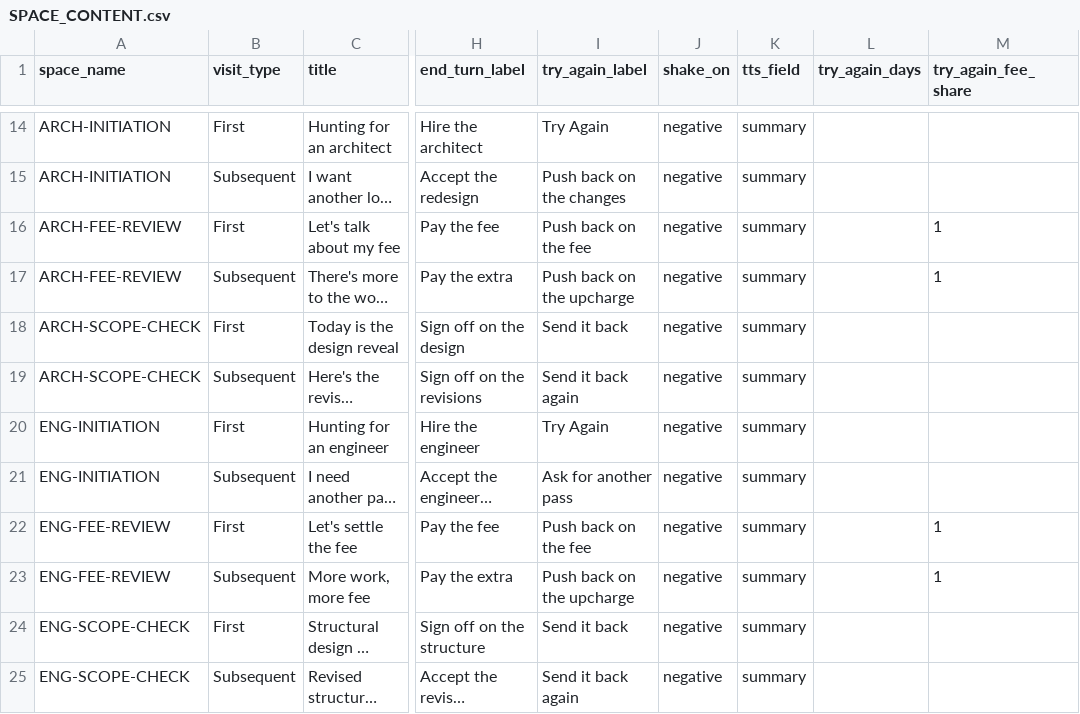
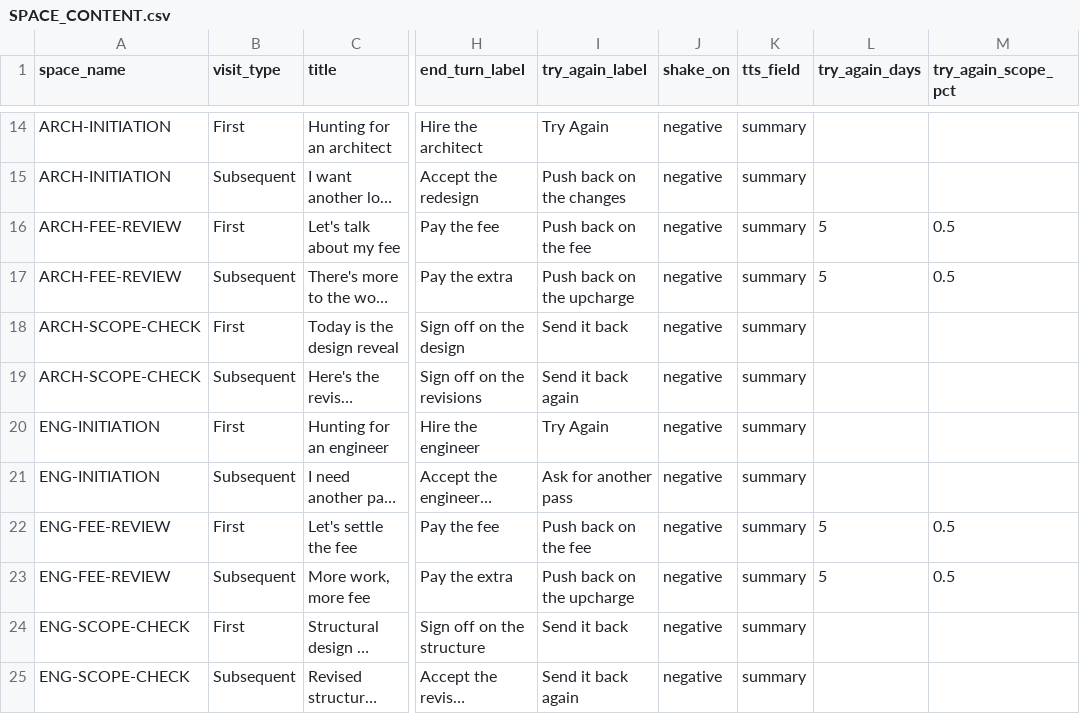
Before and after one commit to tomaszsb/Game_alpha, a CSV file: public/data/CLEAN_FILES/SPACE_CONTENT.csv, drawn as a sheet; only a part is shown, gaps mark what is left out; long unchanged cells end in …; the diff names each change by its address in the sheet, - before the commit and + after, or states it on an @@ line.

```diff
--- a/public/data/CLEAN_FILES/SPACE_CONTENT.csv
+++ b/public/data/CLEAN_FILES/SPACE_CONTENT.csv
-M1: try_again_fee_share
+M1: try_again_scope_pct
-L16:L17 (try_again_days): (empty)
+L16:L17 (try_again_days): 5
-M16:M17 (try_again_scope_pct): 1
+M16:M17 (try_again_scope_pct): 0.5
-L22:L23 (try_again_days): (empty)
+L22:L23 (try_again_days): 5
-M22:M23 (try_again_scope_pct): 1
+M22:M23 (try_again_scope_pct): 0.5
```
Also changed, not shown: public/data/SOURCE_FILES/Spaces.csv, 28 other files.
